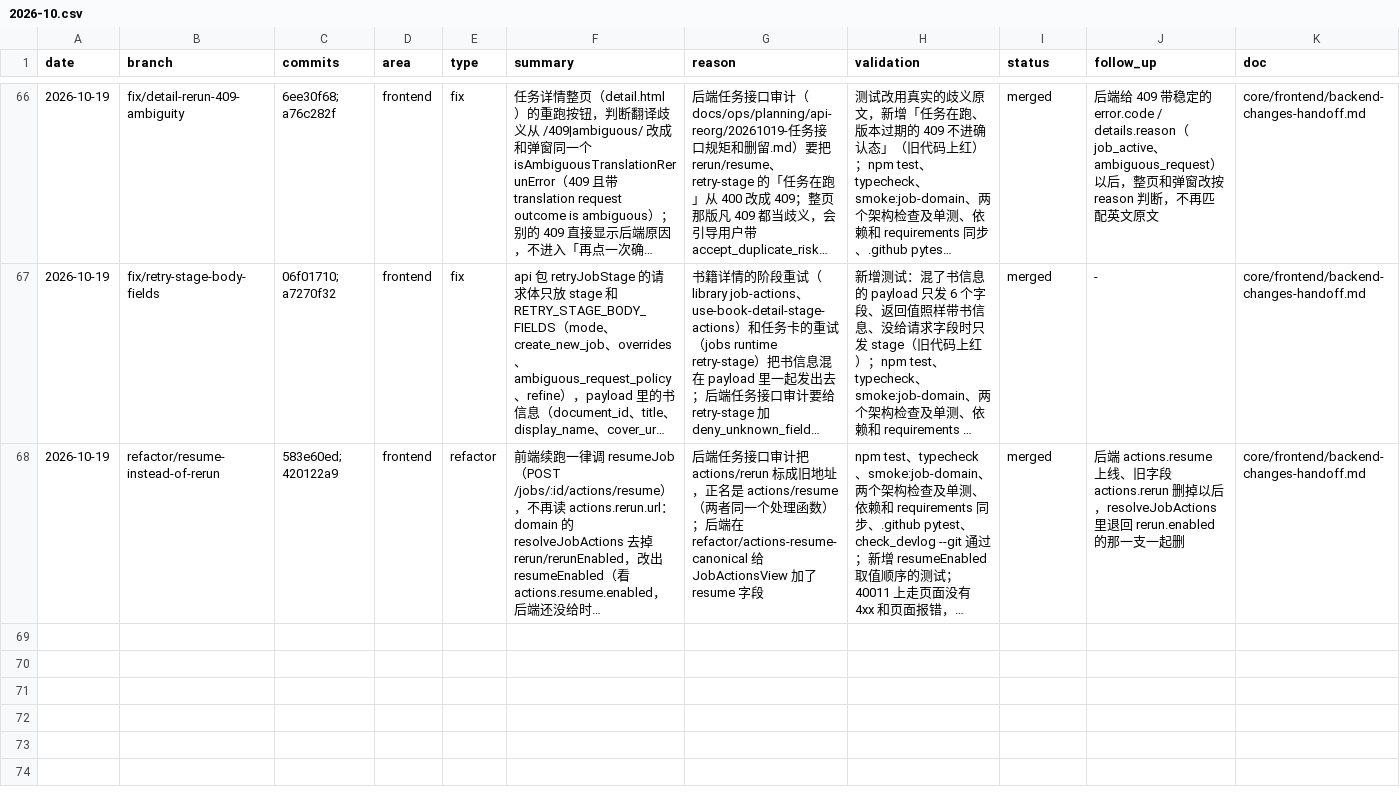
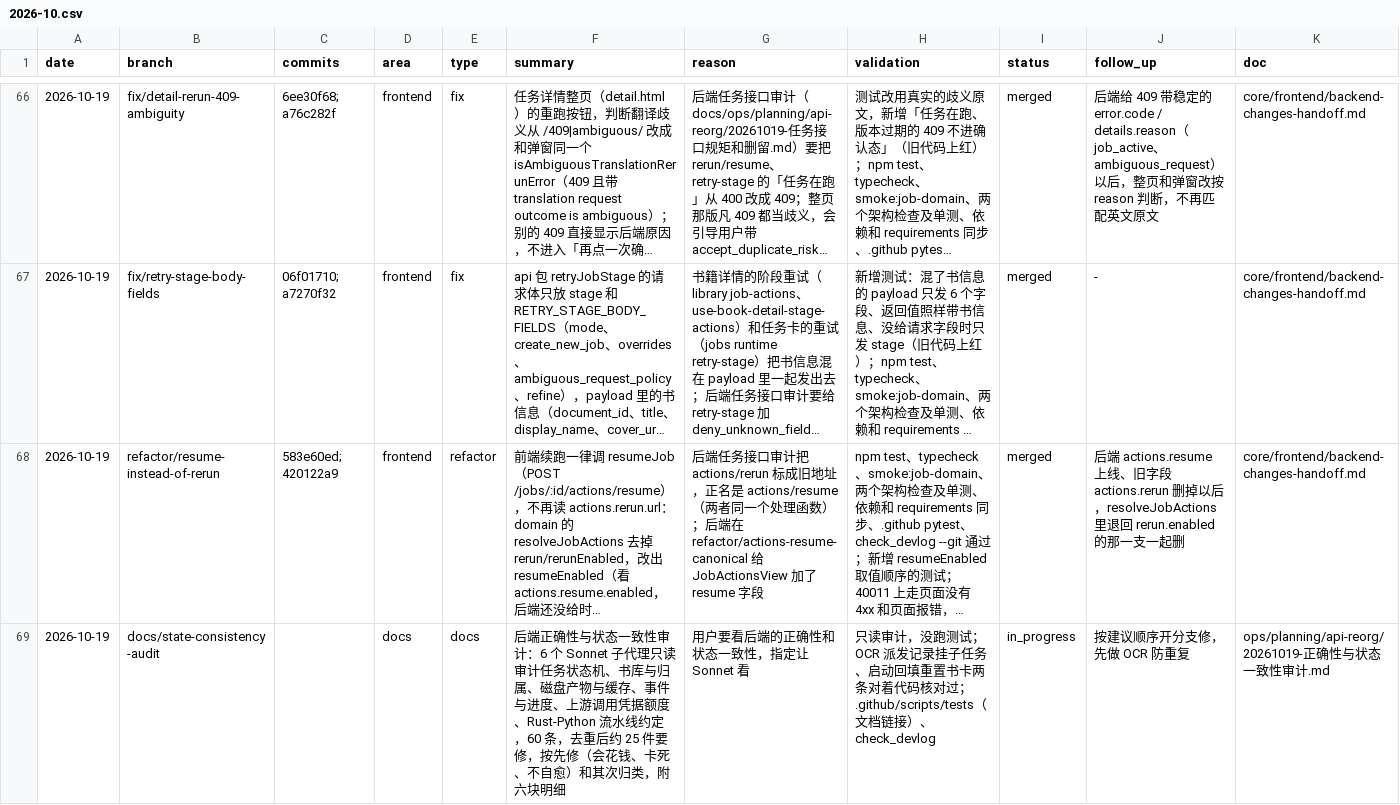
Before and after one commit to Su2uka/retain-pdf, a CSV file: docs/ops/devlog/2026-10.csv, drawn as a sheet; only a part is shown, gaps mark what is left out; long unchanged cells end in …; the diff names each change by its address in the sheet, - before the commit and + after, or states it on an @@ line.

```diff
--- a/docs/ops/devlog/2026-10.csv
+++ b/docs/ops/devlog/2026-10.csv
+row 69: 2026-10-19 | docs/state-consistency-audit |  | docs | docs | 后端正确性与状态一致性审计：6 个 Sonnet 子代理只读审计任务状态机、书库与归属、磁盘产物与缓存、事件与进度、上游调用凭据额度、Rust-Python 流水线约定，60 条，去重后约 25 件要修，按先修（会花钱、卡死、不自愈）和其次归类，附六块明细 | 用户要看后端的正确性和状态一致性，指定让 Sonnet 看 | 只读审计，没跑测试；OCR 派发记录挂子任务、启动回填重置书卡两条对着代码核对过；.github/scripts/tests（文档链接）、check_devlog | in_progress | 按建议顺序开分支修，先做 OCR 防重复 | ops/planning/api-reorg/20261019-正确性与状态一致性审计.md
```
Also changed, not shown: 8 other files.
